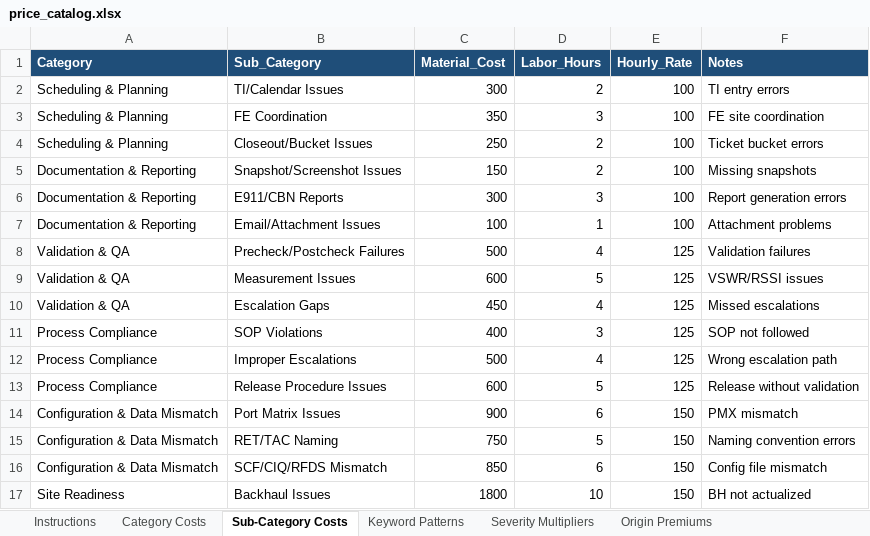
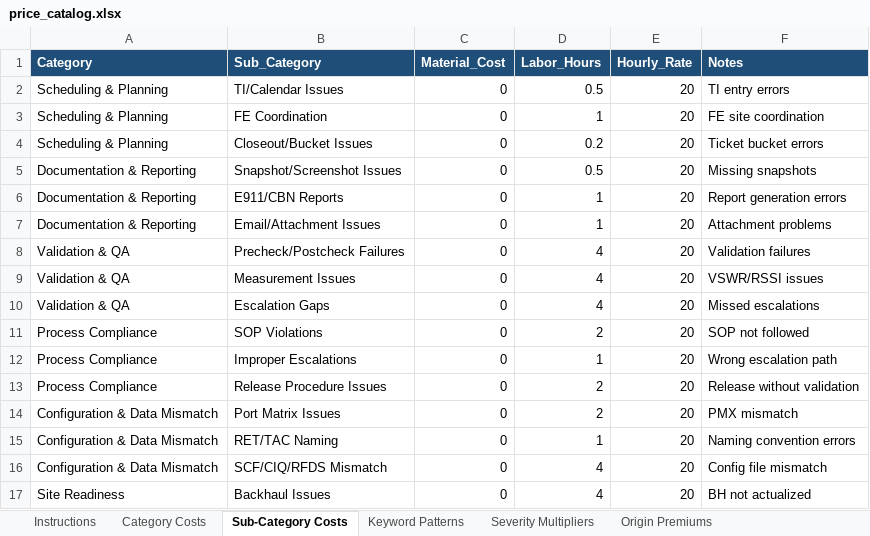
Before and after one commit to rhonyroyce/AI-Escalation, an Excel workbook: price_catalog.xlsx, sheet Sub-Category Costs, drawn as a sheet; only a part is shown; values as stored, in another font and other column widths than the file's, no borders; the diff covers the shown part only; the diff names each change by its address in the sheet, - before the commit and + after, or states it on an @@ line.

```diff
--- a/price_catalog.xlsx (sheet Sub-Category Costs)
+++ b/price_catalog.xlsx (sheet Sub-Category Costs)
-C2 (Material_Cost): 300
+C2 (Material_Cost): 0
-D2 (Labor_Hours): 2
+D2 (Labor_Hours): 0.5
-E2:E7 (Hourly_Rate): 100
+E2:E7 (Hourly_Rate): 20
-C3 (Material_Cost): 350
+C3 (Material_Cost): 0
-D3 (Labor_Hours): 3
+D3 (Labor_Hours): 1
-C4 (Material_Cost): 250
+C4 (Material_Cost): 0
-D4 (Labor_Hours): 2
+D4 (Labor_Hours): 0.2
-C5 (Material_Cost): 150
+C5 (Material_Cost): 0
-D5 (Labor_Hours): 2
+D5 (Labor_Hours): 0.5
-C6 (Material_Cost): 300
+C6 (Material_Cost): 0
-D6 (Labor_Hours): 3
+D6 (Labor_Hours): 1
-C7 (Material_Cost): 100
+C7 (Material_Cost): 0
-C8 (Material_Cost): 500
+C8 (Material_Cost): 0
-E8:E13 (Hourly_Rate): 125
+E8:E13 (Hourly_Rate): 20
-C9 (Material_Cost): 600
+C9 (Material_Cost): 0
-D9 (Labor_Hours): 5
+D9 (Labor_Hours): 4
-C10 (Material_Cost): 450
+C10 (Material_Cost): 0
-C11 (Material_Cost): 400
+C11 (Material_Cost): 0
-D11 (Labor_Hours): 3
+D11 (Labor_Hours): 2
-C12 (Material_Cost): 500
+C12 (Material_Cost): 0
-D12 (Labor_Hours): 4
+D12 (Labor_Hours): 1
-C13 (Material_Cost): 600
+C13 (Material_Cost): 0
-D13 (Labor_Hours): 5
+D13 (Labor_Hours): 2
-C14 (Material_Cost): 900
+C14 (Material_Cost): 0
-D14 (Labor_Hours): 6
+D14 (Labor_Hours): 2
-E14:E17 (Hourly_Rate): 150
+E14:E17 (Hourly_Rate): 20
-C15 (Material_Cost): 750
+C15 (Material_Cost): 0
-D15 (Labor_Hours): 5
+D15 (Labor_Hours): 1
-C16 (Material_Cost): 850
+C16 (Material_Cost): 0
-D16 (Labor_Hours): 6
+D16 (Labor_Hours): 4
-C17 (Material_Cost): 1800
+C17 (Material_Cost): 0
-D17 (Labor_Hours): 10
+D17 (Labor_Hours): 4
```
Also changed, not shown: 21 edited cells elsewhere in this sheet, sheet Category Costs, sheet Keyword Patterns, 1 other file.
